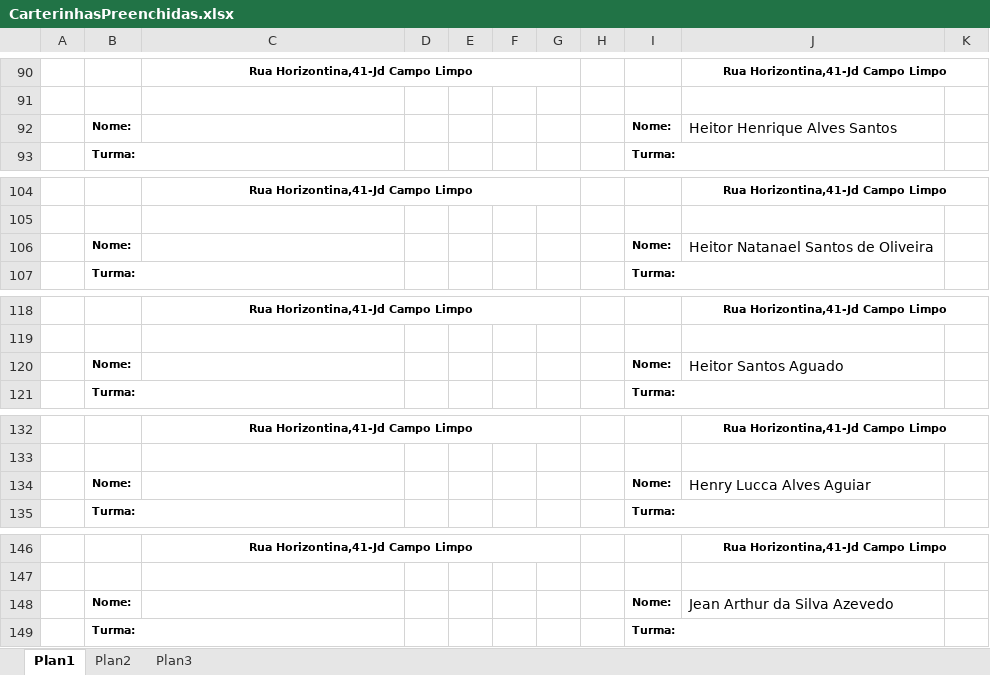
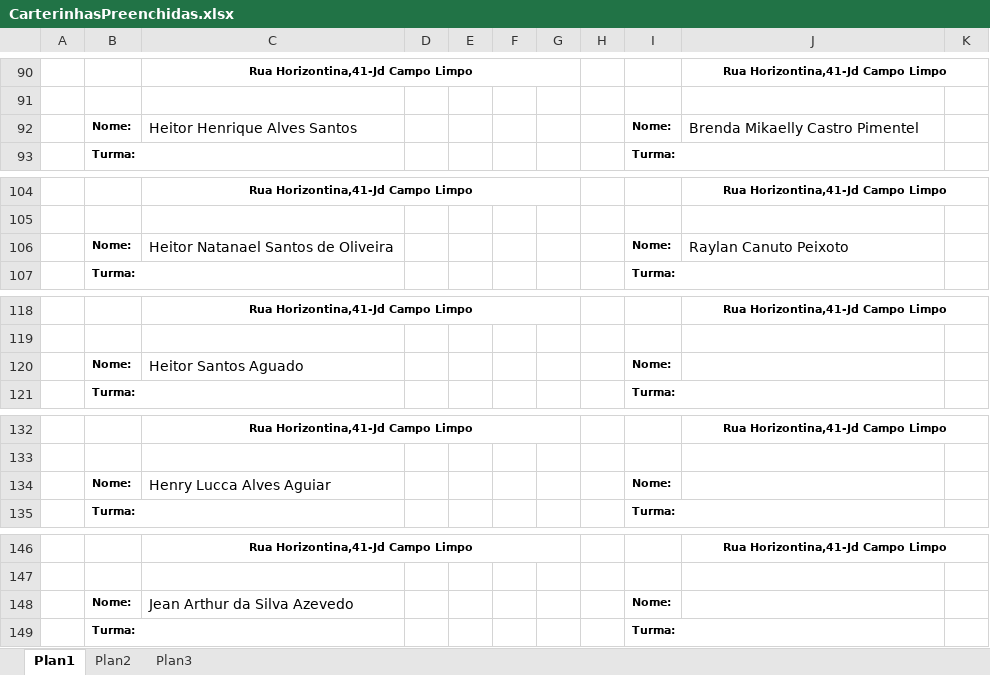
Before and after one commit to Felip3Sadrak/Carteirinhas, an Excel workbook: CarterinhasPreenchidas.xlsx, sheet Plan1, drawn as a sheet; only a part is shown, gaps mark what is left out; values as stored, in another font and other column widths than the file's, no borders; charts and pictures not drawn; the diff covers the shown part only; the diff names each change by its address in the sheet, - before the commit and + after, or states it on an @@ line.

```diff
--- a/CarterinhasPreenchidas.xlsx (sheet Plan1)
+++ b/CarterinhasPreenchidas.xlsx (sheet Plan1)
-C92: (empty)
+C92: Heitor Henrique Alves Santos
-J92: Heitor Henrique Alves Santos
+J92: Brenda Mikaelly Castro Pimentel
-C106: (empty)
+C106: Heitor Natanael Santos de Oliveira
-J106: Heitor Natanael Santos de Oliveira
+J106: Raylan Canuto Peixoto
-C120: (empty)
+C120: Heitor Santos Aguado
-J120: Heitor Santos Aguado
+J120: (empty)
-C134: (empty)
+C134: Henry Lucca Alves Aguiar
-J134: Henry Lucca Alves Aguiar
+J134: (empty)
-C148: (empty)
+C148: Jean Arthur da Silva Azevedo
-J148: Jean Arthur da Silva Azevedo
+J148: (empty)
```
Also changed, not shown: 108 removed rows and 29 edited cells elsewhere in this sheet, Dados.xlsx, 1 other file.
